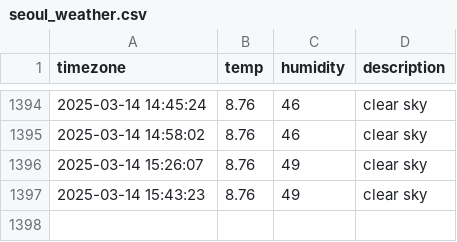
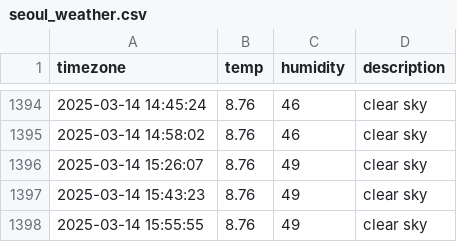
Before and after one commit to inho7/seoul_weather, a CSV file: seoul_weather.csv, drawn as a sheet; only a part is shown, gaps mark what is left out.

```diff
--- a/seoul_weather.csv
+++ b/seoul_weather.csv
@@ -1397 +1397,2 @@ timezone,temp,humidity,description
 2025-03-14 15:43:23,8.76,49,clear sky
+2025-03-14 15:55:55,8.76,49,clear sky
```
